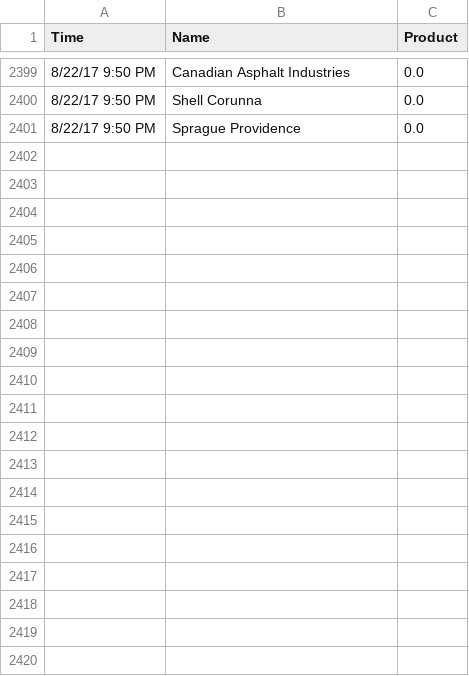
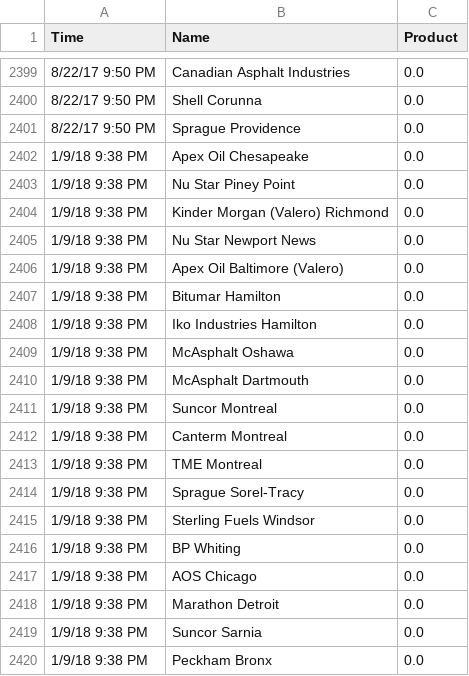
Before and after one commit to minersail/Bitumar, a CSV file: resources/terminal_log.csv, drawn as a sheet; only a part is shown, gaps mark what is left out; the diff covers the shown part only; the diff names each change by its address in the sheet, - before the commit and + after, or states it on an @@ line.

```diff
--- a/resources/terminal_log.csv
+++ b/resources/terminal_log.csv
+row 2402: 1/9/18 9:38 PM | Apex Oil Chesapeake | 0.0
+row 2403: 1/9/18 9:38 PM | Nu Star Piney Point | 0.0
+row 2404: 1/9/18 9:38 PM | Kinder Morgan (Valero) Richmond | 0.0
+row 2405: 1/9/18 9:38 PM | Nu Star Newport News | 0.0
+row 2406: 1/9/18 9:38 PM | Apex Oil Baltimore (Valero) | 0.0
+row 2407: 1/9/18 9:38 PM | Bitumar Hamilton | 0.0
+row 2408: 1/9/18 9:38 PM | Iko Industries Hamilton | 0.0
+row 2409: 1/9/18 9:38 PM | McAsphalt Oshawa | 0.0
+row 2410: 1/9/18 9:38 PM | McAsphalt Dartmouth | 0.0
+row 2411: 1/9/18 9:38 PM | Suncor Montreal | 0.0
+row 2412: 1/9/18 9:38 PM | Canterm Montreal | 0.0
+row 2413: 1/9/18 9:38 PM | TME Montreal | 0.0
+row 2414: 1/9/18 9:38 PM | Sprague Sorel-Tracy | 0.0
+row 2415: 1/9/18 9:38 PM | Sterling Fuels Windsor | 0.0
+row 2416: 1/9/18 9:38 PM | BP Whiting | 0.0
+row 2417: 1/9/18 9:38 PM | AOS Chicago | 0.0
+row 2418: 1/9/18 9:38 PM | Marathon Detroit | 0.0
+row 2419: 1/9/18 9:38 PM | Suncor Sarnia | 0.0
+row 2420: 1/9/18 9:38 PM | Peckham Bronx | 0.0
```
Also changed, not shown: 29 added rows elsewhere in this file, resources/journey_log.csv, resources/vessel_log.csv, 4 other files.
